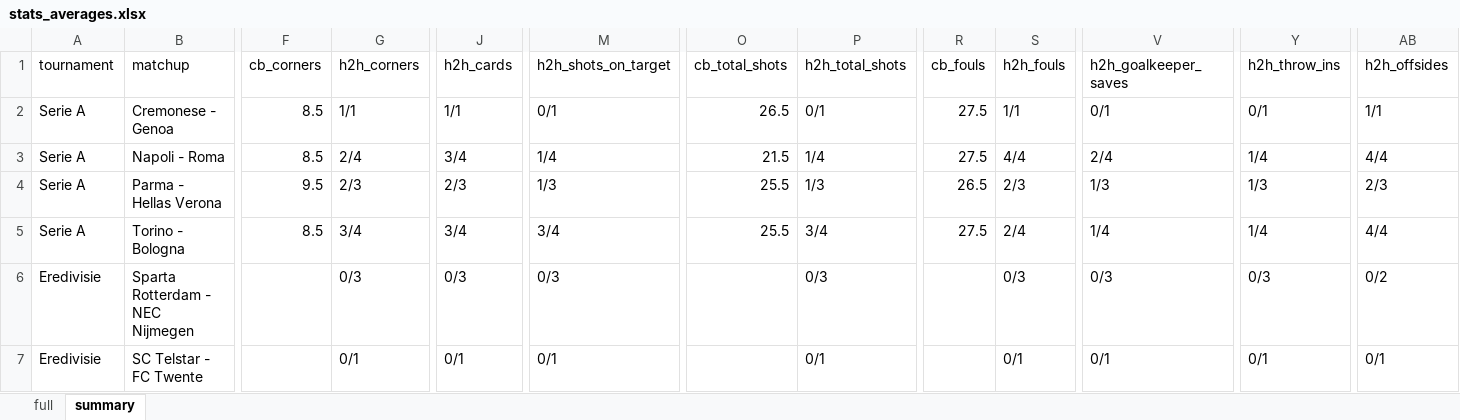
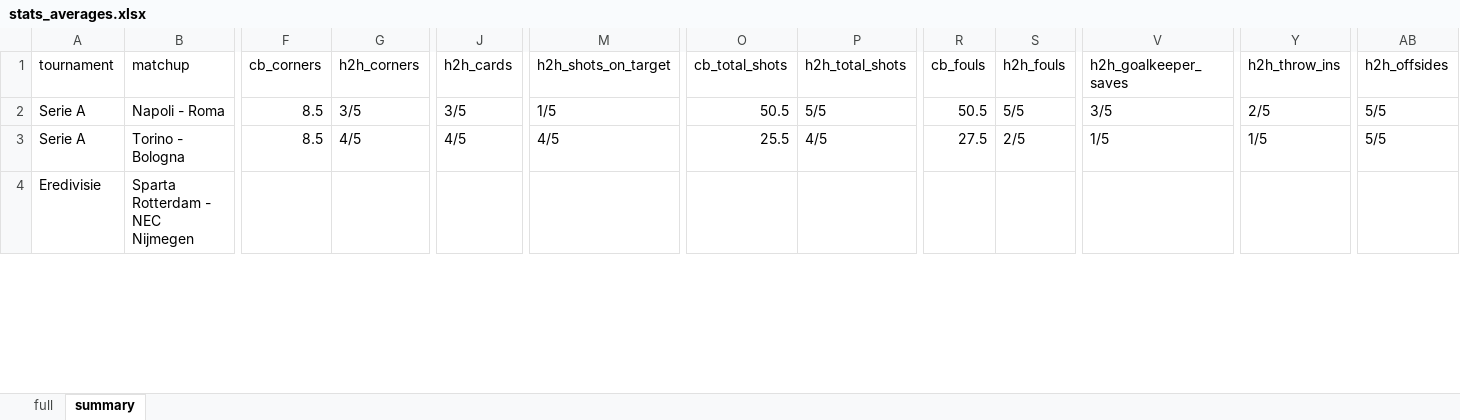
Before and after one commit to Tananashvili/Footbal-Stats, an Excel workbook: stats_averages.xlsx, sheet summary, drawn as a sheet; only a part is shown, gaps mark what is left out; values as stored, in another font and other column widths than the file's, no borders; removed rows and columns are numbered as before the commit, all else as after; rows hold the shown columns only; the diff covers the shown part only; the diff names each change by its address in the sheet, - before the commit and + after, or states it on an @@ line.

```diff
--- a/stats_averages.xlsx (sheet summary)
+++ b/stats_averages.xlsx (sheet summary)
-row 2: Serie A | Cremonese - Genoa | 8.5 | 1/1 | 1/1 | 0/1 | 26.5 | 0/1 | 27.5 | 1/1 | 0/1 | 0/1 | 1/1
-G2 (h2h_corners): 2/4
+G2 (h2h_corners): 3/5
-J2 (h2h_cards): 3/4
+J2 (h2h_cards): 3/5
-M2 (h2h_shots_on_target): 1/4
+M2 (h2h_shots_on_target): 1/5
-O2 (cb_total_shots): 21.5
+O2 (cb_total_shots): 50.5
-P2 (h2h_total_shots): 1/4
+P2 (h2h_total_shots): 5/5
-R2 (cb_fouls): 27.5
+R2 (cb_fouls): 50.5
-S2 (h2h_fouls): 4/4
+S2 (h2h_fouls): 5/5
-V2 (h2h_goalkeeper_saves): 2/4
+V2 (h2h_goalkeeper_saves): 3/5
-Y2 (h2h_throw_ins): 1/4
+Y2 (h2h_throw_ins): 2/5
-AB2 (h2h_offsides): 4/4
+AB2 (h2h_offsides): 5/5
-row 4: Serie A | Parma - Hellas Verona | 9.5 | 2/3 | 2/3 | 1/3 | 25.5 | 1/3 | 26.5 | 2/3 | 1/3 | 1/3 | 2/3
-G3 (h2h_corners): 3/4
+G3 (h2h_corners): 4/5
-J3 (h2h_cards): 3/4
+J3 (h2h_cards): 4/5
-M3 (h2h_shots_on_target): 3/4
+M3 (h2h_shots_on_target): 4/5
-P3 (h2h_total_shots): 3/4
+P3 (h2h_total_shots): 4/5
-S3 (h2h_fouls): 2/4
+S3 (h2h_fouls): 2/5
-V3 (h2h_goalkeeper_saves): 1/4
+V3 (h2h_goalkeeper_saves): 1/5
-Y3 (h2h_throw_ins): 1/4
+Y3 (h2h_throw_ins): 1/5
-AB3 (h2h_offsides): 4/4
+AB3 (h2h_offsides): 5/5
-G4 (h2h_corners): 0/3
+G4 (h2h_corners): (empty)
-J4 (h2h_cards): 0/3
+J4 (h2h_cards): (empty)
-M4 (h2h_shots_on_target): 0/3
+M4 (h2h_shots_on_target): (empty)
-P4 (h2h_total_shots): 0/3
+P4 (h2h_total_shots): (empty)
-S4 (h2h_fouls): 0/3
+S4 (h2h_fouls): (empty)
-V4 (h2h_goalkeeper_saves): 0/3
+V4 (h2h_goalkeeper_saves): (empty)
-Y4 (h2h_throw_ins): 0/3
+Y4 (h2h_throw_ins): (empty)
-AB4 (h2h_offsides): 0/2
+AB4 (h2h_offsides): (empty)
-row 7: Eredivisie | SC Telstar - FC Twente |  | 0/1 | 0/1 | 0/1 |  | 0/1 |  | 0/1 | 0/1 | 0/1 | 0/1
```
Also changed, not shown: 3 removed rows and 89 edited cells elsewhere in this sheet, sheet full, 5 other files.
